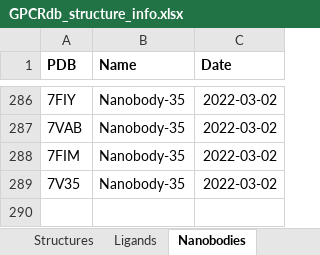
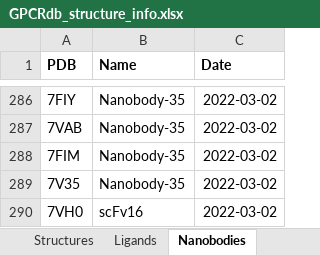
Before and after one commit to protwis/gpcrdb_data, an Excel workbook: structure_data/annotation/GPCRdb_structure_info.xlsx, sheet Nanobodies, drawn as a sheet; only a part is shown, gaps mark what is left out; values as stored, in another font and other column widths than the file's, no borders; the diff names each change by its address in the sheet, - before the commit and + after, or states it on an @@ line.

```diff
--- a/structure_data/annotation/GPCRdb_structure_info.xlsx (sheet Nanobodies)
+++ b/structure_data/annotation/GPCRdb_structure_info.xlsx (sheet Nanobodies)
+row 290: 7VH0 | scFv16 | 2022-03-02
```
Also changed, not shown: sheet G protein, sheet GRK, sheet Structures, formulas that keep their value, 18 other files.
